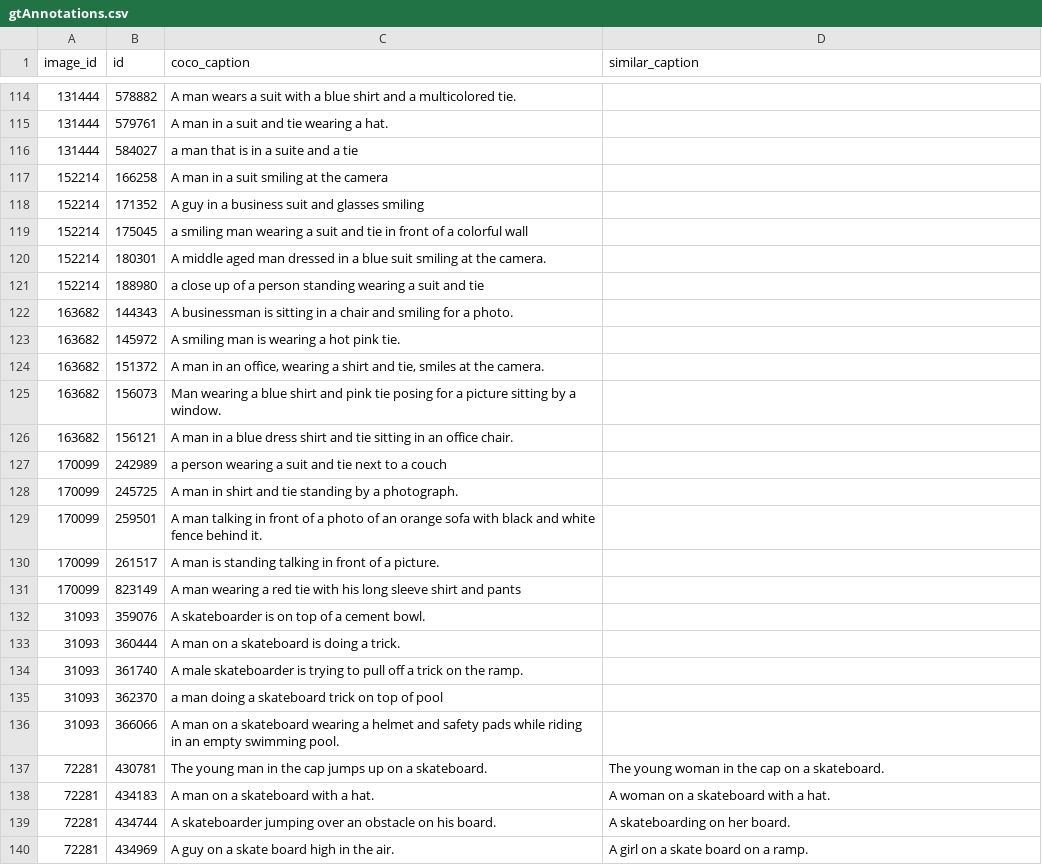
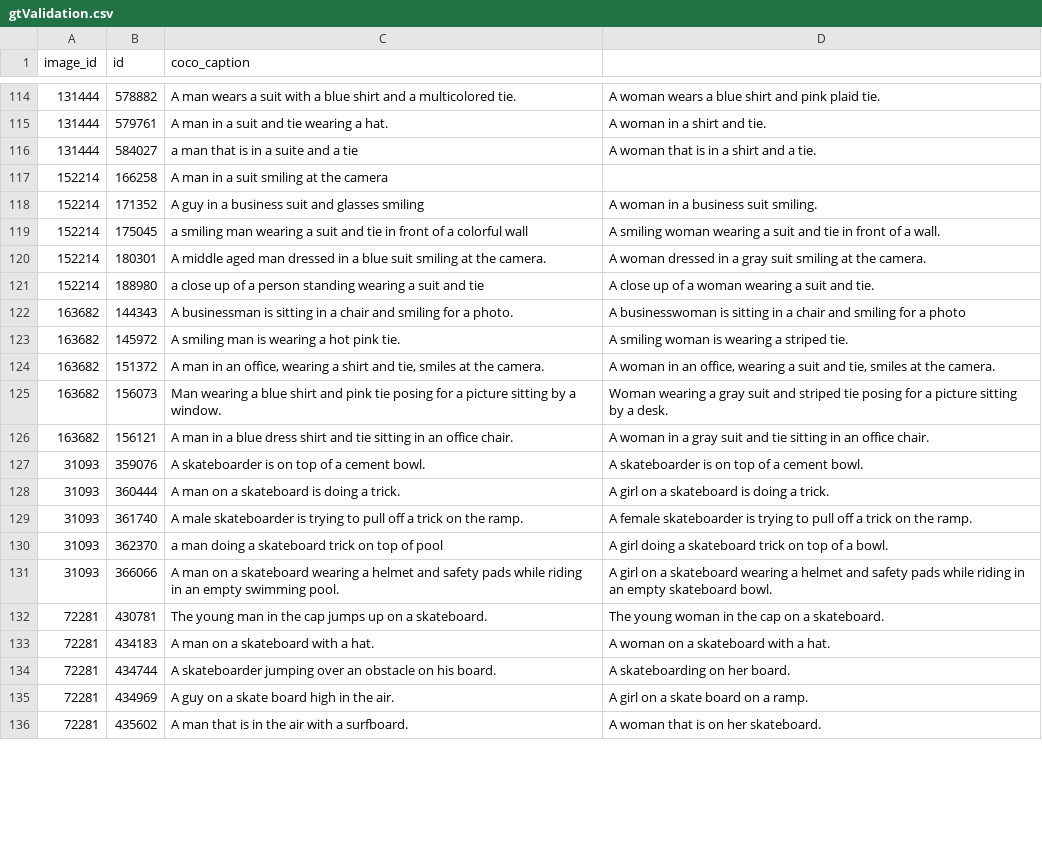
Before and after one commit to dorazhao99/cos429-fina.., a CSV file: annotations/gtValidation.csv (was code/gtAnnotations.csv), drawn as a sheet; only a part is shown, gaps mark what is left out; the shorter side is filled out with more unchanged rows; the diff covers the shown part only.

```diff
--- a/code/gtAnnotations.csv
+++ b/annotations/gtValidation.csv
@@ -1 +1 @@
-image_id,id,coco_caption,similar_caption
+image_id,id,coco_caption,
@@ -116,25 +116,20 @@ image_id,id,coco_caption,similar_caption
-131444,578882,A man wears a suit with a blue shirt and a multicolored tie.,
-131444,579761,A man in a suit and tie wearing a hat.,
-131444,584027,a man that is in a suite and a tie,
+131444,578882,A man wears a suit with a blue shirt and a multicolored tie.,A woman wears a blue shirt and pink plaid tie.
+131444,579761,A man in a suit and tie wearing a hat.,A woman in a shirt and tie.
+131444,584027,a man that is in a suite and a tie,A woman that is in a shirt and a tie.
 152214,166258,"A man in a suit smiling at the camera
 ",
-152214,171352,A guy in a business suit and glasses smiling,
-152214,175045,a smiling man wearing a suit and tie in front of a colorful wall,
-152214,180301,A middle aged man dressed in a blue suit smiling at the camera. ,
-152214,188980,a close up of a person standing wearing a suit and tie,
-163682,144343,A businessman is sitting in a chair and smiling for a photo.,
-163682,145972,A smiling man is wearing a hot pink tie.,
-163682,151372,"A man in an office, wearing a shirt and tie, smiles at the camera.",
-163682,156073,Man wearing a blue shirt and pink tie posing for a picture sitting by a window.,
-163682,156121,A man in a blue dress shirt and tie sitting in an office chair.,
-170099,242989,a person wearing a suit and tie next to a couch,
-170099,245725,A man in shirt and tie standing by a photograph.,
-170099,259501,A man talking in front of a photo of an orange sofa with black and white fence behind it.,
-170099,261517,A man is standing talking in front of a picture.,
-170099,823149,A man wearing a red tie with his long sleeve shirt and pants,
-31093,359076,A skateboarder is on top of a cement bowl.,
-31093,360444,A man on a skateboard is doing a trick.,
-31093,361740,A male skateboarder is trying to pull off a trick on the ramp. ,
-31093,362370,a man doing a skateboard trick on top of pool ,
-31093,366066,A man on a skateboard wearing a helmet and safety pads while riding in an empty swimming pool.,
+152214,171352,A guy in a business suit and glasses smiling,A woman in a business suit smiling.
+152214,175045,a smiling man wearing a suit and tie in front of a colorful wall,A smiling woman wearing a suit and tie in front of a wall.
+152214,180301,A middle aged man dressed in a blue suit smiling at the camera. ,A woman dressed in a gray suit smiling at the camera.
+152214,188980,a close up of a person standing wearing a suit and tie,A close up of a woman wearing a suit and tie.
+163682,144343,A businessman is sitting in a chair and smiling for a photo.,A businesswoman is sitting in a chair and smiling for a photo
+163682,145972,A smiling man is wearing a hot pink tie.,A smiling woman is wearing a striped tie.
+163682,151372,"A man in an office, wearing a shirt and tie, smiles at the camera.","A woman in an office, wearing a suit and tie, smiles at the camera."
+163682,156073,Man wearing a blue shirt and pink tie posing for a picture sitting by a window.,Woman wearing a gray suit and striped tie posing for a picture sitting by a desk.
+163682,156121,A man in a blue dress shirt and tie sitting in an office chair.,A woman in a gray suit and tie sitting in an office chair.
+31093,359076,A skateboarder is on top of a cement bowl.,A skateboarder is on top of a cement bowl.
+31093,360444,A man on a skateboard is doing a trick.,A girl on a skateboard is doing a trick.
+31093,361740,A male skateboarder is trying to pull off a trick on the ramp. ,A female skateboarder is trying to pull off a trick on the ramp.
+31093,362370,a man doing a skateboard trick on top of pool ,A girl doing a skateboard trick on top of a bowl.
+31093,366066,A man on a skateboard wearing a helmet and safety pads while riding in an empty swimming pool.,A girl on a skateboard wearing a helmet and safety pads while riding in an empty skateboard bowl.
 72281,430781,The young man in the cap jumps up on a skateboard.,The young woman in the cap on a skateboard.
```
Also changed, not shown: 107 edited cells elsewhere in this file, code/similarMatch.csv, 3 other files.
